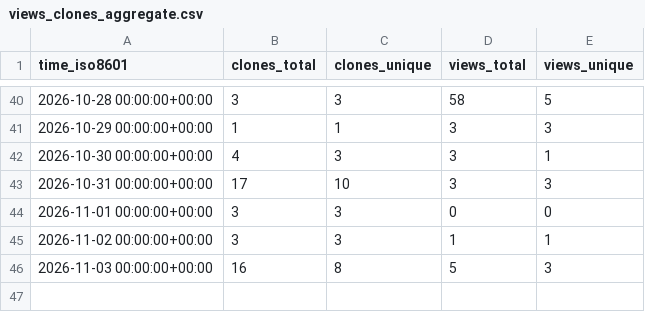
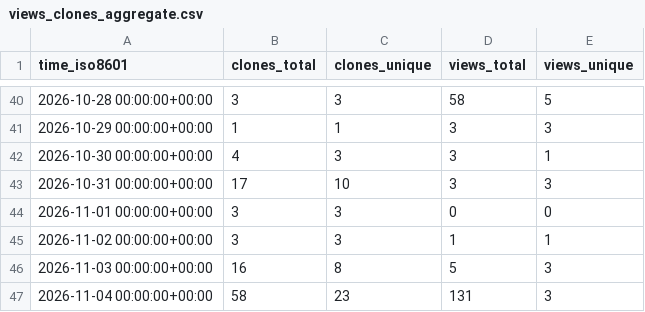
Before and after one commit to OSU-Nowlab/osu-hpc-ai, a CSV file: OSU-Nowlab/osu-hpc-ai/ghrs-data/views_clones_aggregate.csv, drawn as a sheet; only a part is shown, gaps mark what is left out.

```diff
--- a/OSU-Nowlab/osu-hpc-ai/ghrs-data/views_clones_aggregate.csv
+++ b/OSU-Nowlab/osu-hpc-ai/ghrs-data/views_clones_aggregate.csv
@@ -46 +46,2 @@ time_iso8601,clones_total,clones_unique,views_total,views_unique
 2026-11-03 00:00:00+00:00,16,8,5,3
+2026-11-04 00:00:00+00:00,58,23,131,3
```
Also changed, not shown: 1 other file.
